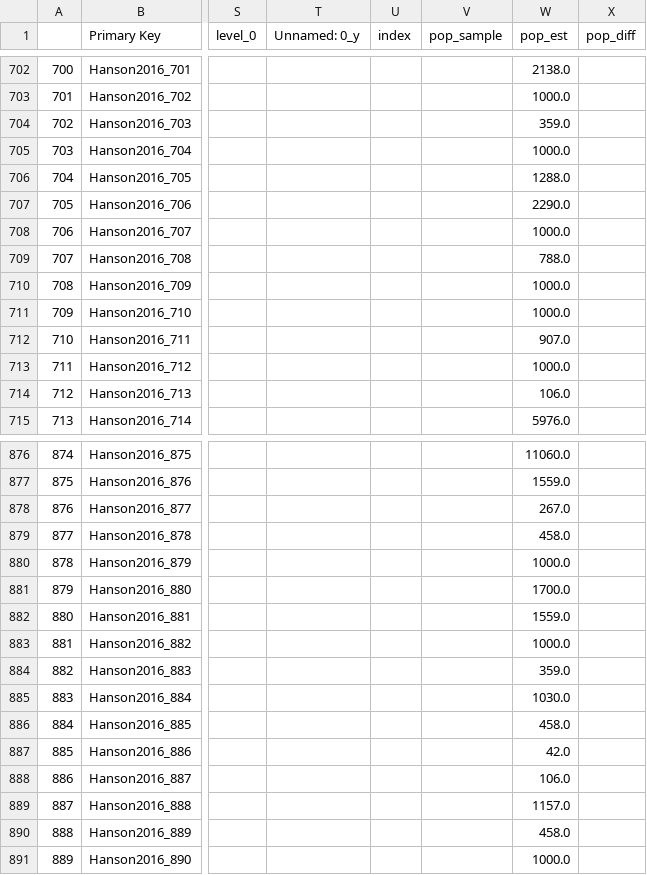
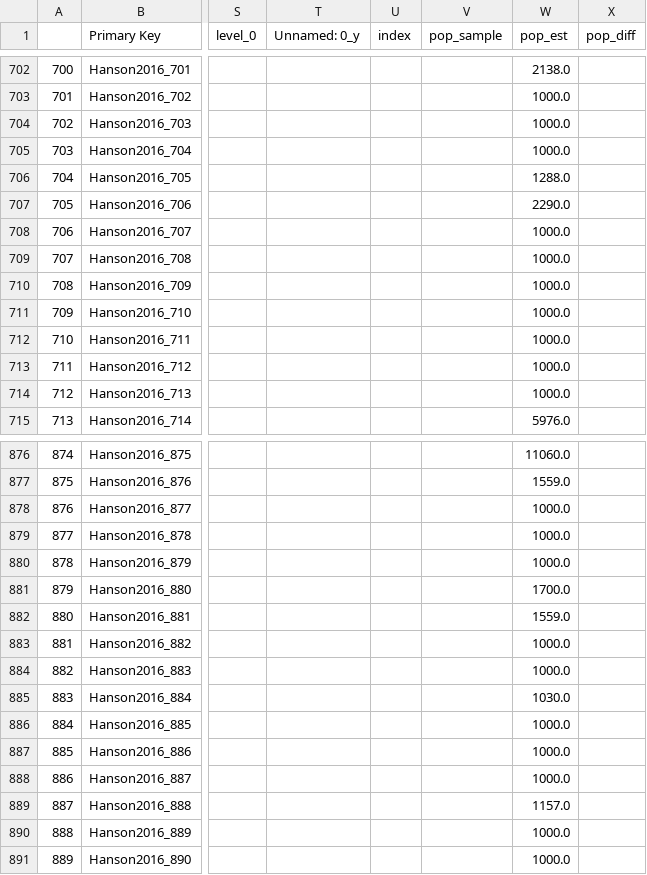
Before and after one commit to sdam-au/LI_ETL, a CSV file: data/roman_cities_pop.csv, drawn as a sheet; only a part is shown, gaps mark what is left out; the diff covers the shown part only; the diff names each change by its address in the sheet, - before the commit and + after, or states it on an @@ line.

```diff
--- a/data/roman_cities_pop.csv
+++ b/data/roman_cities_pop.csv
-W704 (pop_est): 359.0
+W704 (pop_est): 1000.0
-W709 (pop_est): 788.0
+W709 (pop_est): 1000.0
-W712 (pop_est): 907.0
+W712 (pop_est): 1000.0
-W714 (pop_est): 106.0
+W714 (pop_est): 1000.0
-W878 (pop_est): 267.0
+W878 (pop_est): 1000.0
-W879 (pop_est): 458.0
+W879 (pop_est): 1000.0
-W884 (pop_est): 359.0
+W884 (pop_est): 1000.0
-W886 (pop_est): 458.0
+W886 (pop_est): 1000.0
-W887 (pop_est): 42.0
+W887 (pop_est): 1000.0
-W888 (pop_est): 106.0
+W888 (pop_est): 1000.0
-W890 (pop_est): 458.0
+W890 (pop_est): 1000.0
```
Also changed, not shown: 116 edited cells elsewhere in this file, 7 other files.
